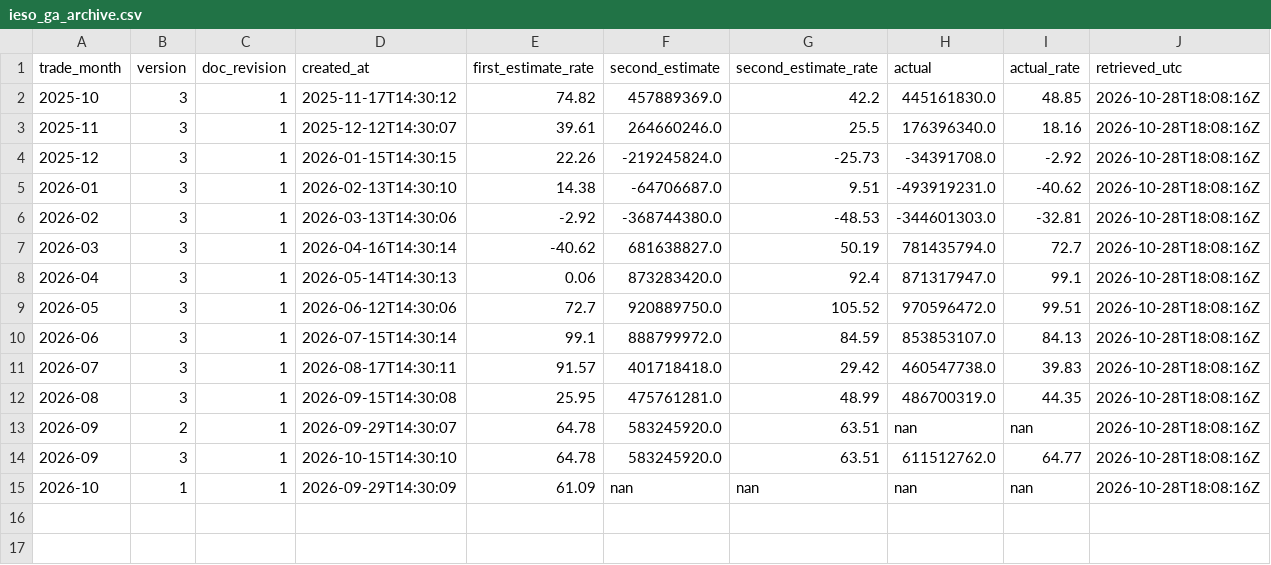
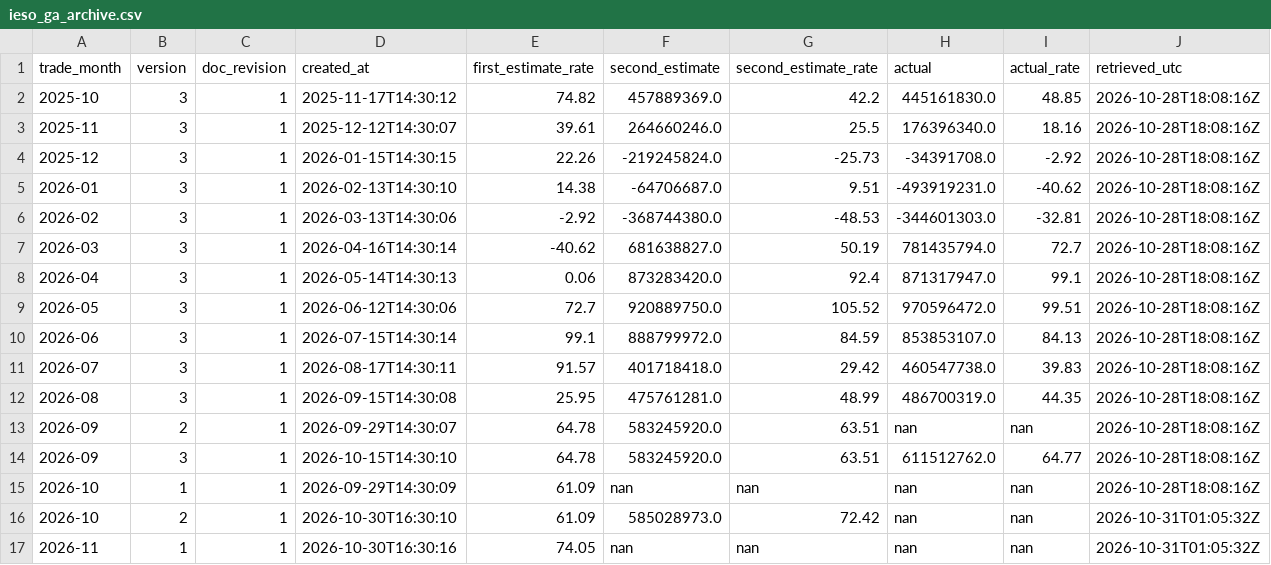
Before and after one commit to enerwyse/ew-energy-models, a CSV file: data/ieso_ga_archive.csv, drawn as a sheet.

```diff
--- a/data/ieso_ga_archive.csv
+++ b/data/ieso_ga_archive.csv
@@ -15 +15,3 @@ trade_month,version,doc_revision,created_at,first_estimate_rate,second_estimate,
 2026-10,1,1,2026-09-29T14:30:09,61.09,nan,nan,nan,nan,2026-10-28T18:08:16Z
+2026-10,2,1,2026-10-30T16:30:10,61.09,585028973.0,72.42,nan,nan,2026-10-31T01:05:32Z
+2026-11,1,1,2026-10-30T16:30:16,74.05,nan,nan,nan,nan,2026-10-31T01:05:32Z
```
Also changed, not shown: 1 other file.
